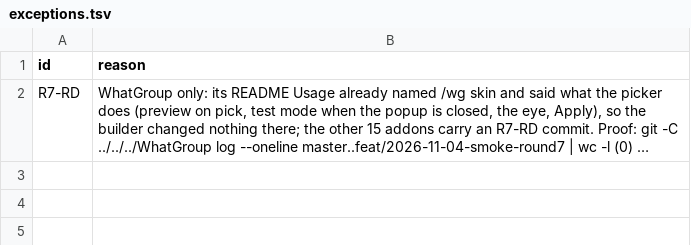
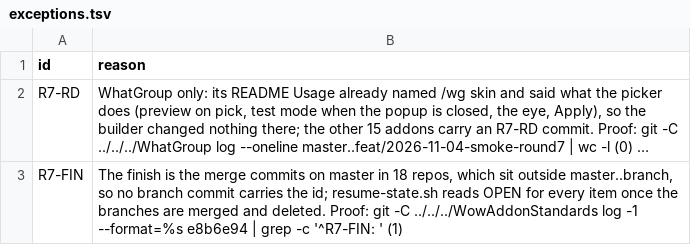
Before and after one commit to tusharsaxena/Ka0sAddonsCommonTasks, a TSV file: docs/2026-11-04-SMOKE_ROUND7/exceptions.tsv, drawn as a sheet; long unchanged cells end in …; the diff names each change by its address in the sheet, - before the commit and + after, or states it on an @@ line.

```diff
--- a/docs/2026-11-04-SMOKE_ROUND7/exceptions.tsv
+++ b/docs/2026-11-04-SMOKE_ROUND7/exceptions.tsv
+row 3: R7-FIN | The finish is the merge commits on master in 18 repos, which sit outside master..branch, so no branch commit carries the id; resume-state.sh reads OPEN for every item once the branches are merged and deleted. Proof: git -C ../../../WowAddonStandards log -1 --format=%s e8b6e94 | grep -c '^R7-FIN: ' (1)
```
Also changed, not shown: docs/2026-11-04-SMOKE_ROUND7/checkpoints.tsv, 1 other file.
